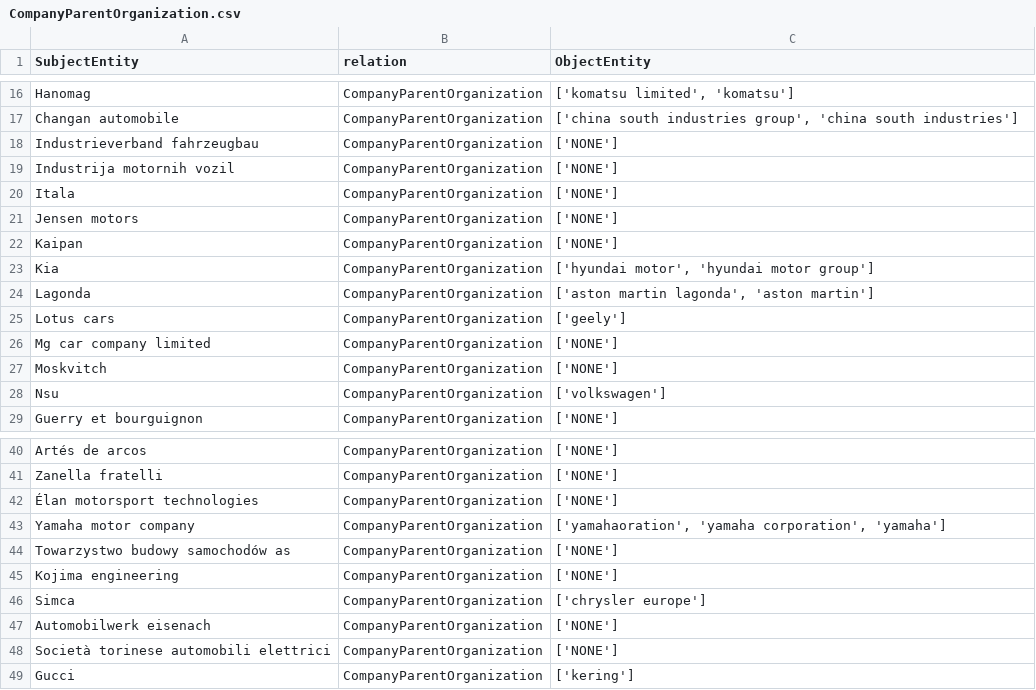
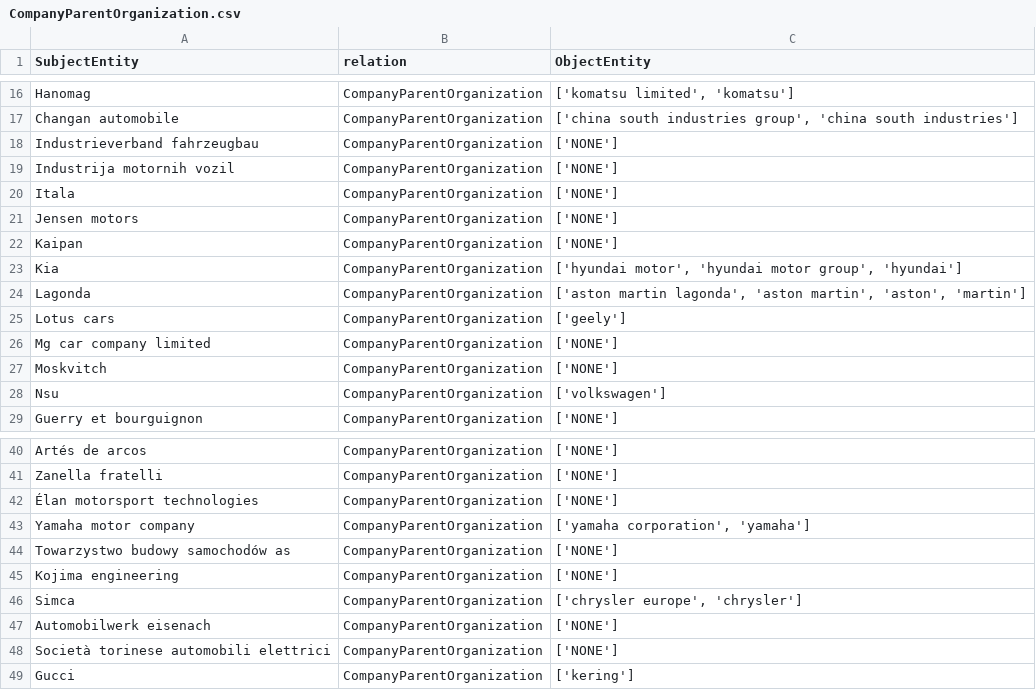
Before and after one commit to lm-kbc/dataset2022, a CSV file: dev/CompanyParentOrganization.csv, drawn as a sheet; only a part is shown, gaps mark what is left out; the diff names each change by its address in the sheet, - before the commit and + after, or states it on an @@ line.

```diff
--- a/dev/CompanyParentOrganization.csv
+++ b/dev/CompanyParentOrganization.csv
-C23 (ObjectEntity): …'hyundai motor group']
+C23 (ObjectEntity): …'hyundai motor group', 'hyundai']
-C24 (ObjectEntity): …lagonda', 'aston martin']
+C24 (ObjectEntity): …lagonda', 'aston martin', 'aston', 'martin']
-C43 (ObjectEntity): ['yamahaoration', 'yamaha corporation', 'yamaha']
+C43 (ObjectEntity): ['yamaha corporation', 'yamaha']
-C46 (ObjectEntity): ['chrysler europe']
+C46 (ObjectEntity): ['chrysler europe', 'chrysler']
```
Also changed, not shown: dev/PersonCauseOfDeath.csv, train/CompanyParentOrganization.csv, 1 other file.
